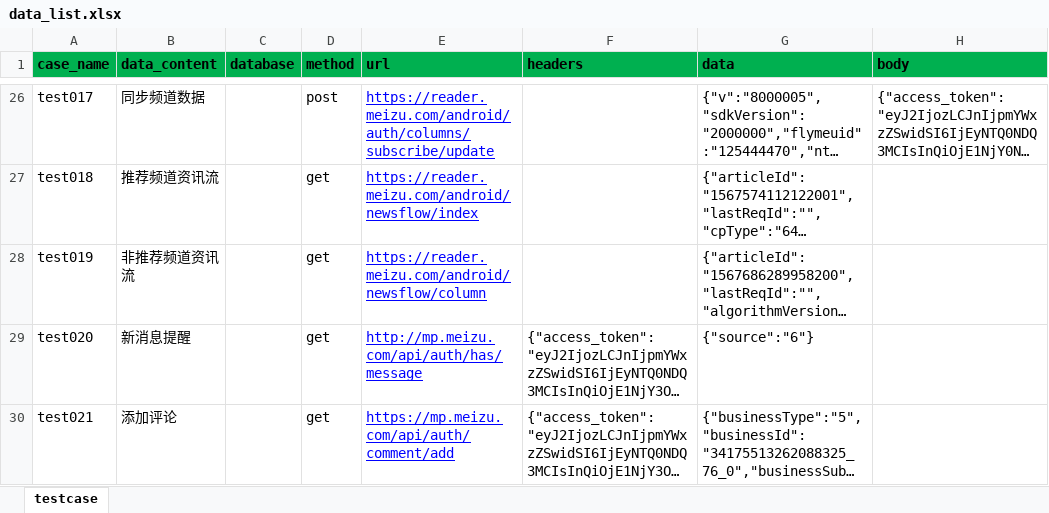
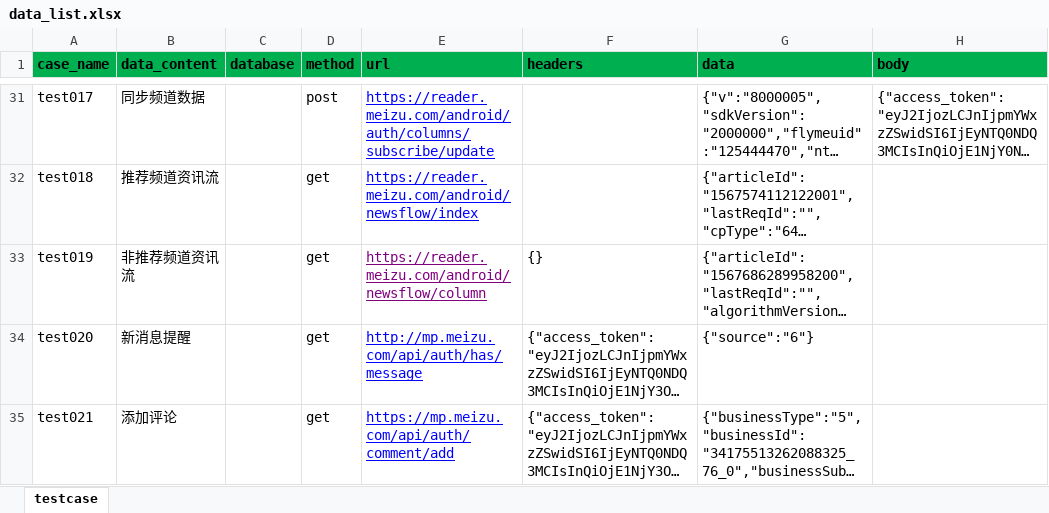
Before and after one commit to browserTest/browser_api_test, an Excel workbook: data/data_list.xlsx, sheet testcase, drawn as a sheet; only a part is shown, gaps mark what is left out; long unchanged cells end in …; values as stored, in another font and other column widths than the file's, no borders; addresses are those after the commit; the diff covers the shown part only; the diff names each change by its address in the sheet, - before the commit and + after, or states it on an @@ line.

```diff
--- a/data/data_list.xlsx (sheet testcase)
+++ b/data/data_list.xlsx (sheet testcase)
-E33 text colour: #0000FF
+E33 text colour: #800080
-F33 (headers): (empty)
+F33 (headers): {}
```
Also changed, not shown: 5 added rows, 5 edited cells and cell formats elsewhere in this sheet, 5 other files.
